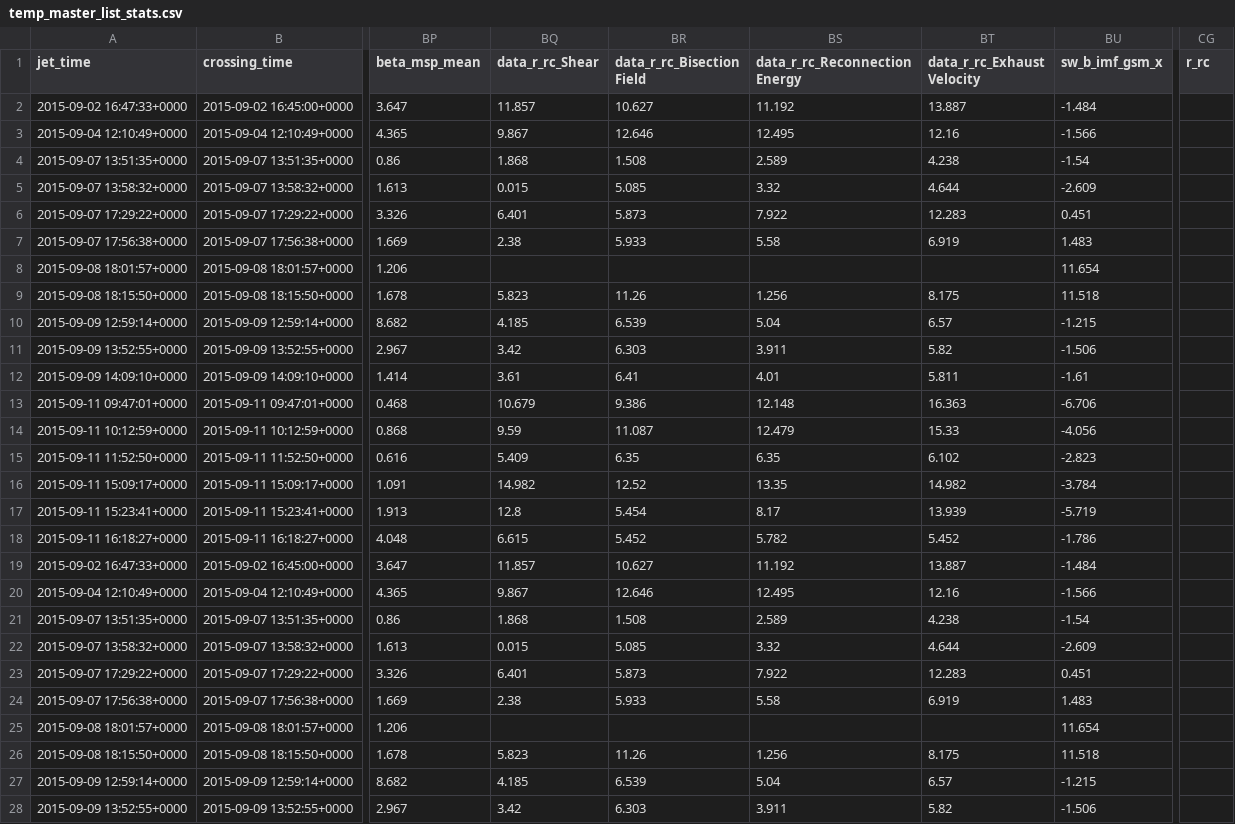
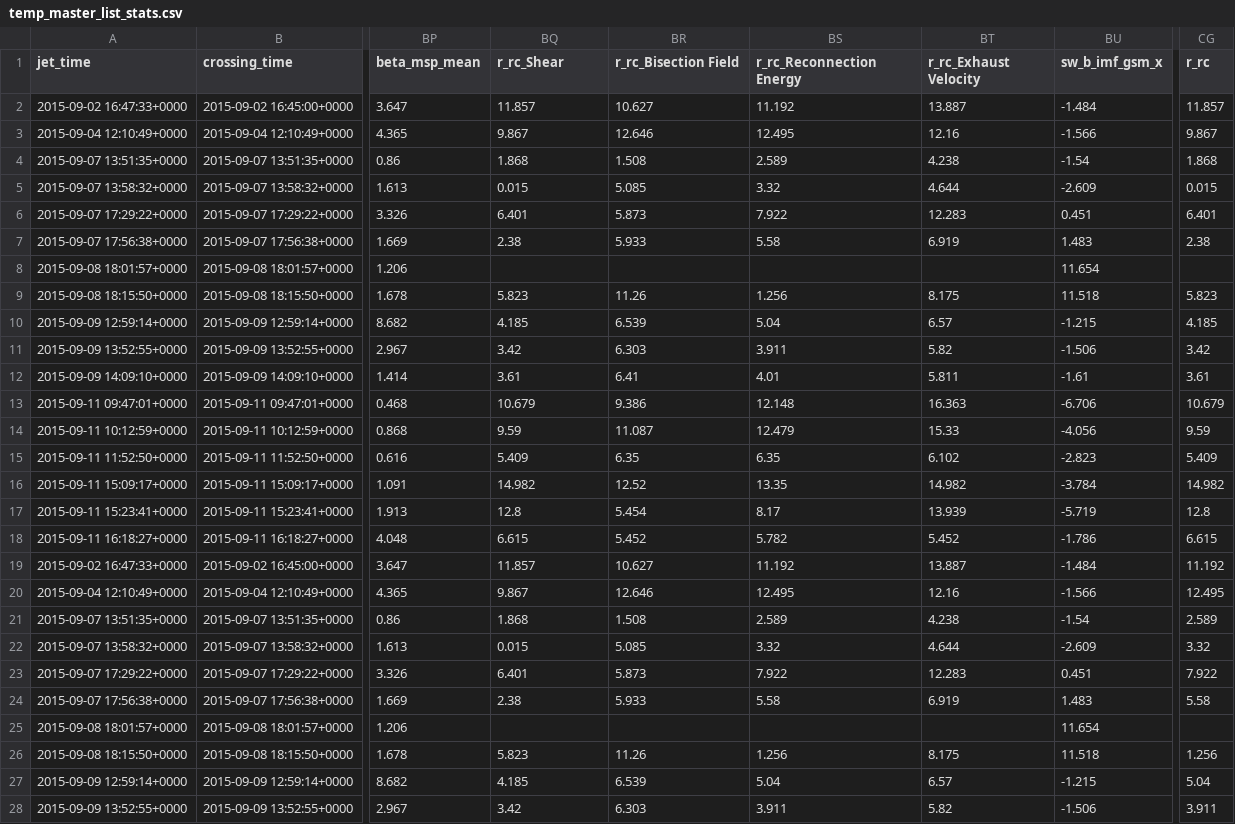
Before and after one commit to qudsiramiz/rxn_location, a CSV file: src/rxn_location/temp_master_list_stats.csv, drawn as a sheet; only a part is shown, gaps mark what is left out; the diff covers the shown part only; the diff names each change by its address in the sheet, - before the commit and + after, or states it on an @@ line.

```diff
--- a/src/rxn_location/temp_master_list_stats.csv
+++ b/src/rxn_location/temp_master_list_stats.csv
-BQ1: data_r_rc_Shear
+BQ1: r_rc_Shear
-BR1: data_r_rc_Bisection Field
+BR1: r_rc_Bisection Field
-BS1: data_r_rc_Reconnection Energy
+BS1: r_rc_Reconnection Energy
-BT1: data_r_rc_Exhaust Velocity
+BT1: r_rc_Exhaust Velocity
-CG2 (r_rc): (empty)
+CG2 (r_rc): 11.857
-CG3 (r_rc): (empty)
+CG3 (r_rc): 9.867
-CG4 (r_rc): (empty)
+CG4 (r_rc): 1.868
-CG5 (r_rc): (empty)
+CG5 (r_rc): 0.015
-CG6 (r_rc): (empty)
+CG6 (r_rc): 6.401
-CG7 (r_rc): (empty)
+CG7 (r_rc): 2.38
-CG9 (r_rc): (empty)
+CG9 (r_rc): 5.823
-CG10 (r_rc): (empty)
+CG10 (r_rc): 4.185
-CG11 (r_rc): (empty)
+CG11 (r_rc): 3.42
-CG12 (r_rc): (empty)
+CG12 (r_rc): 3.61
-CG13 (r_rc): (empty)
+CG13 (r_rc): 10.679
-CG14 (r_rc): (empty)
+CG14 (r_rc): 9.59
-CG15 (r_rc): (empty)
+CG15 (r_rc): 5.409
-CG16 (r_rc): (empty)
+CG16 (r_rc): 14.982
-CG17 (r_rc): (empty)
+CG17 (r_rc): 12.8
-CG18 (r_rc): (empty)
+CG18 (r_rc): 6.615
-CG19 (r_rc): (empty)
+CG19 (r_rc): 11.192
-CG20 (r_rc): (empty)
+CG20 (r_rc): 12.495
-CG21 (r_rc): (empty)
+CG21 (r_rc): 2.589
-CG22 (r_rc): (empty)
+CG22 (r_rc): 3.32
-CG23 (r_rc): (empty)
+CG23 (r_rc): 7.922
-CG24 (r_rc): (empty)
+CG24 (r_rc): 5.58
-CG26 (r_rc): (empty)
+CG26 (r_rc): 1.256
-CG27 (r_rc): (empty)
+CG27 (r_rc): 5.04
-CG28 (r_rc): (empty)
+CG28 (r_rc): 3.911
```
Also changed, not shown: 39 edited cells elsewhere in this file, data/mms_jet_reversal_times.csv, 22 other files.
